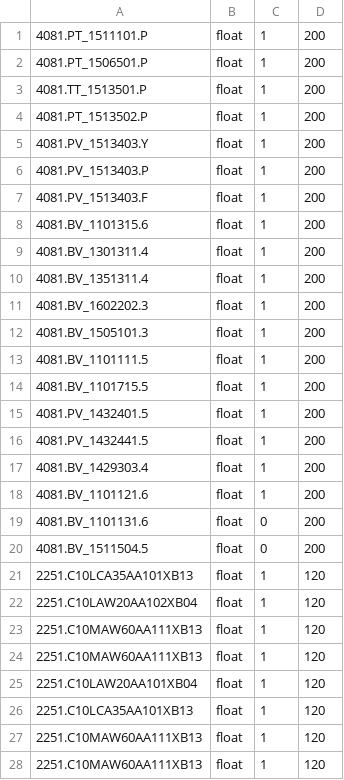
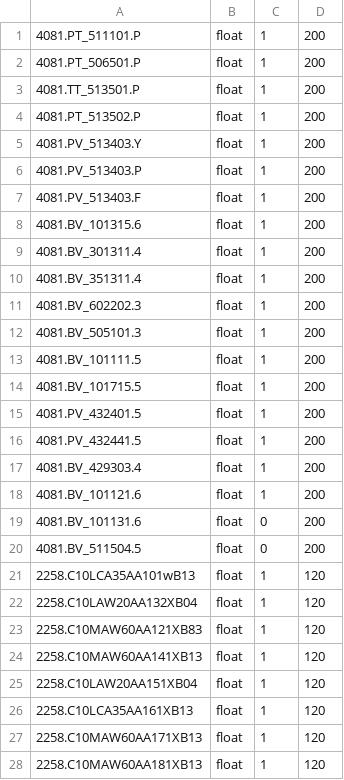
Before and after one commit to ItdeerWork/DataToKafka, a CSV file: config/itdeer3.csv, drawn as a sheet; only a part is shown; the diff covers the shown part only.

```diff
--- a/config/itdeer3.csv
+++ b/config/itdeer3.csv
@@ -1,28 +1,28 @@
-4081.PT_1511101.P,float,1,200
-4081.PT_1506501.P,float,1,200
-4081.TT_1513501.P,float,1,200
-4081.PT_1513502.P,float,1,200
-4081.PV_1513403.Y,float,1,200
-4081.PV_1513403.P,float,1,200
-4081.PV_1513403.F,float,1,200
-4081.BV_1101315.6,float,1,200
-4081.BV_1301311.4,float,1,200
-4081.BV_1351311.4,float,1,200
-4081.BV_1602202.3,float,1,200
-4081.BV_1505101.3,float,1,200
-4081.BV_1101111.5,float,1,200
-4081.BV_1101715.5,float,1,200
-4081.PV_1432401.5,float,1,200
-4081.PV_1432441.5,float,1,200
-4081.BV_1429303.4,float,1,200
-4081.BV_1101121.6,float,1,200
-4081.BV_1101131.6,float,0,200
-4081.BV_1511504.5,float,0,200
-2251.C10LCA35AA101XB13,float,1,120
-2251.C10LAW20AA102XB04,float,1,120
-2251.C10MAW60AA111XB13,float,1,120
-2251.C10MAW60AA111XB13,float,1,120
-2251.C10LAW20AA101XB04,float,1,120
-2251.C10LCA35AA101XB13,float,1,120
-2251.C10MAW60AA111XB13,float,1,120
-2251.C10MAW60AA111XB13,float,1,120
+4081.PT_511101.P,float,1,200
+4081.PT_506501.P,float,1,200
+4081.TT_513501.P,float,1,200
+4081.PT_513502.P,float,1,200
+4081.PV_513403.Y,float,1,200
+4081.PV_513403.P,float,1,200
+4081.PV_513403.F,float,1,200
+4081.BV_101315.6,float,1,200
+4081.BV_301311.4,float,1,200
+4081.BV_351311.4,float,1,200
+4081.BV_602202.3,float,1,200
+4081.BV_505101.3,float,1,200
+4081.BV_101111.5,float,1,200
+4081.BV_101715.5,float,1,200
+4081.PV_432401.5,float,1,200
+4081.PV_432441.5,float,1,200
+4081.BV_429303.4,float,1,200
+4081.BV_101121.6,float,1,200
+4081.BV_101131.6,float,0,200
+4081.BV_511504.5,float,0,200
+2258.C10LCA35AA101wB13,float,1,120
+2258.C10LAW20AA132XB04,float,1,120
+2258.C10MAW60AA121XB83,float,1,120
+2258.C10MAW60AA141XB13,float,1,120
+2258.C10LAW20AA151XB04,float,1,120
+2258.C10LCA35AA161XB13,float,1,120
+2258.C10MAW60AA171XB13,float,1,120
+2258.C10MAW60AA181XB13,float,1,120
```
Also changed, not shown: 52 edited cells elsewhere in this file, config/itdeer1.csv, config/itdeer2.csv.
